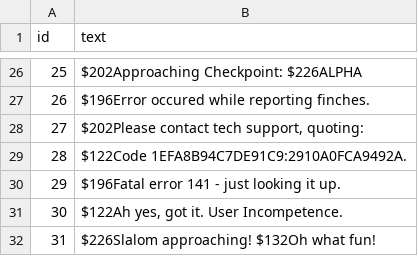
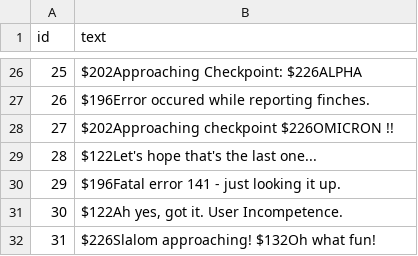
Before and after one commit to weshinsley/cactus.purge, a CSV file: inst/other/cactuski-msgs.csv, drawn as a sheet; only a part is shown, gaps mark what is left out.

Commit message:
Message tweak

```diff
--- a/inst/other/cactuski-msgs.csv
+++ b/inst/other/cactuski-msgs.csv
@@ -27,4 +27,4 @@ id,text
 26,"$196Error occured while reporting finches."
-27,"$202Please contact tech support, quoting: "
-28,"$122Code 1EFA8B94C7DE91C9:2910A0FCA9492A. "
+27,"$202Approaching checkpoint $226OMICRON !!     "
+28,"$122Let's hope that's the last one...     "
 29,"$196Fatal error 141 - just looking it up. "
```
